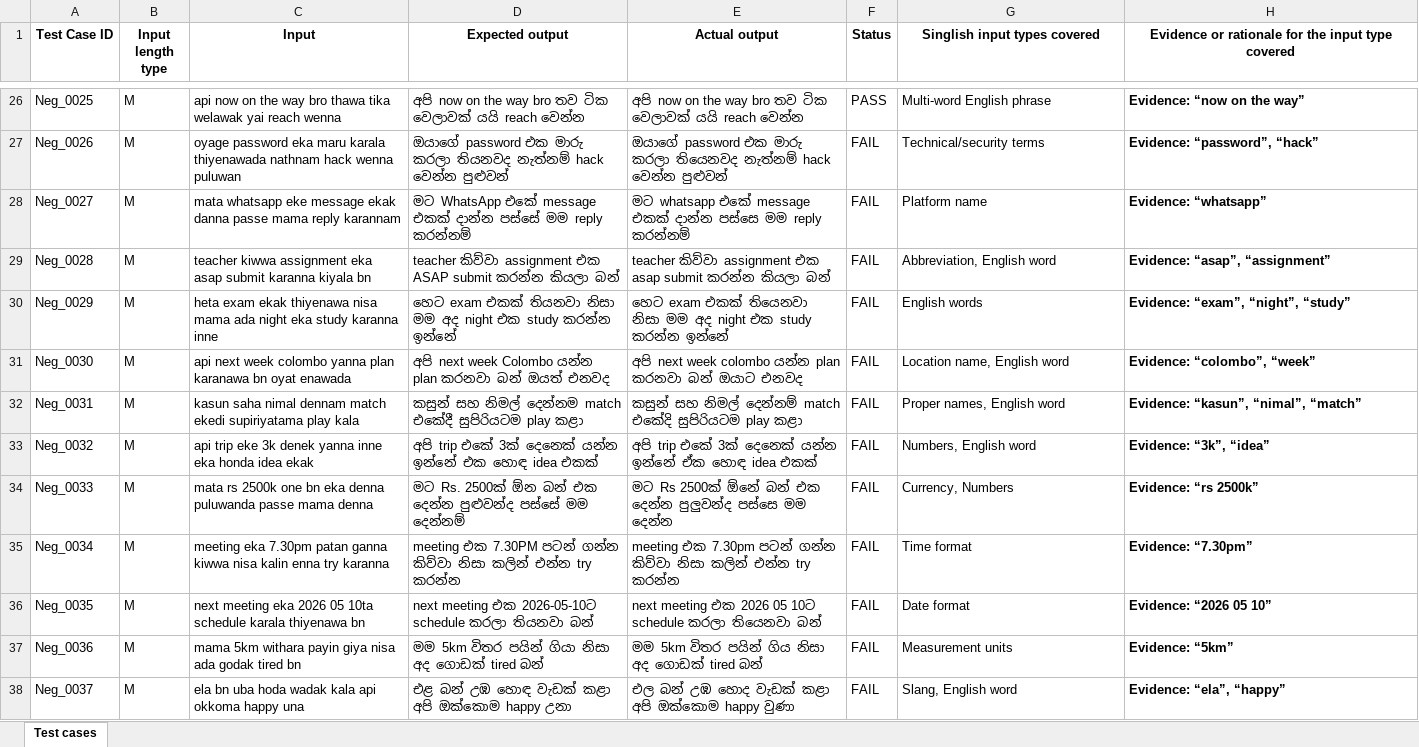
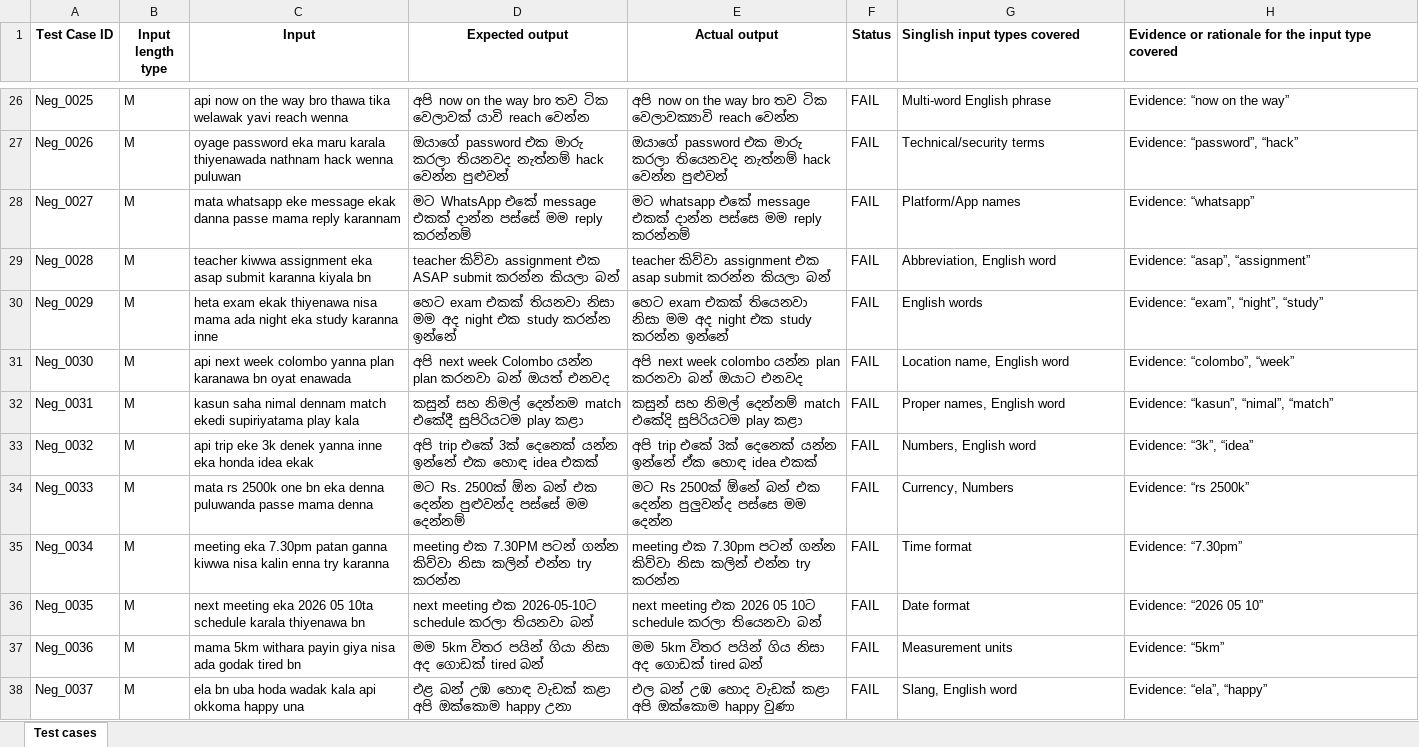
Before and after one commit to dayani1109/Playwright_Testing, an Excel workbook: test_automation/Assignment 1 - Test cases.xlsx, sheet Test cases, drawn as a sheet; only a part is shown, gaps mark what is left out; values as stored, in another font and other column widths than the file's, no borders; the diff covers the shown part only; the diff names each change by its address in the sheet, - before the commit and + after, or states it on an @@ line.

Commit message:
change excel test cases

```diff
--- a/test_automation/Assignment 1 - Test cases.xlsx (sheet Test cases)
+++ b/test_automation/Assignment 1 - Test cases.xlsx (sheet Test cases)
-G1:H1 alignment: center
+G1:H1 alignment: left
-C26 (Input): …tika welawak yai reach wenna
+C26 (Input): …tika welawak yavi reach wenna
-D26 (Expected output): …ටික වෙලාවක් යයි reach වෙන්න
+D26 (Expected output): …ටික වෙලාවක් යාවි reach වෙන්න
-E26 (Actual output): …තව ටික වෙලාවක් යයි reach වෙන්න
+E26 (Actual output): …තව ටික වෙලාවක්‍යාවි reach වෙන්න
-F26 (Status): PASS
+F26 (Status): FAIL
-H26:H38 bold: on
+H26:H38 bold: off
-G28 (Singlish input types covered): Platform name
+G28 (Singlish input types covered): Platform/App names
```
Also changed, not shown: 70 edited cells and cell formats elsewhere in this sheet, 1 other file.
